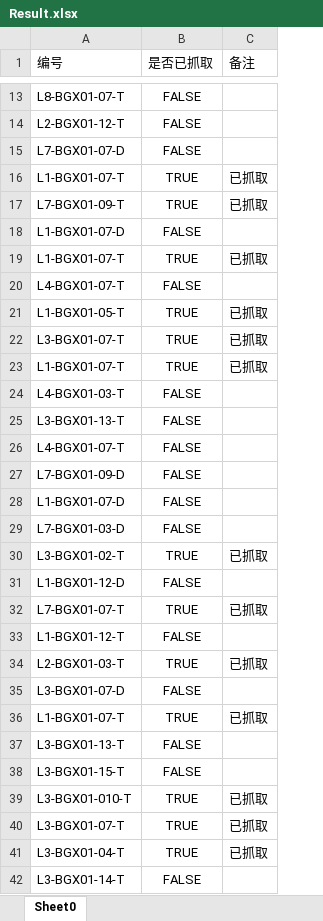
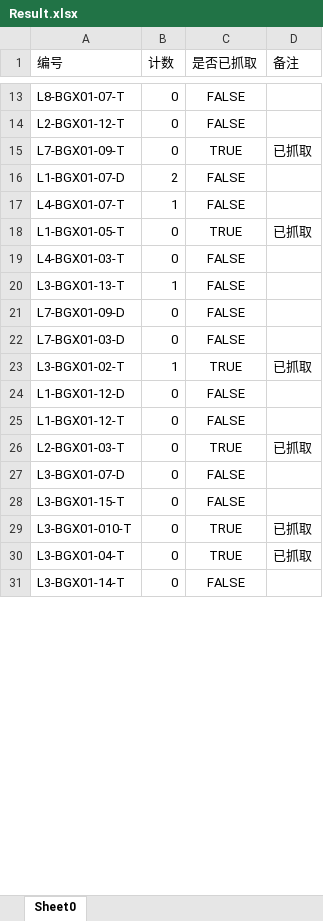
Before and after one commit to zengxiangqiu/PictureSort, an Excel workbook: Docs/Result.xlsx, sheet Sheet0, drawn as a sheet; only a part is shown, gaps mark what is left out; values as stored, in another font and other column widths than the file's, no borders; removed rows and columns are numbered as before the commit, all else as after; the diff covers the shown part only; the diff names each change by its address in the sheet, - before the commit and + after, or states it on an @@ line.

```diff
--- a/Docs/Result.xlsx (sheet Sheet0)
+++ b/Docs/Result.xlsx (sheet Sheet0)
+column B (计数), rows 13-31: 0 | 0 | 0 | 2 | 1 | 0 | 0 | 1 | 0 | 0 | 1 | 0 | 0 | 0 | 0 | 0 | 0 | 0 | 0
-row 15: L7-BGX01-07-D | FALSE
-row 16: L1-BGX01-07-T | TRUE | 已抓取
-row 19: L1-BGX01-07-T | TRUE | 已抓取
-row 22: L3-BGX01-07-T | TRUE | 已抓取
-row 23: L1-BGX01-07-T | TRUE | 已抓取
-row 26: L4-BGX01-07-T | FALSE
-row 28: L1-BGX01-07-D | FALSE
-row 32: L7-BGX01-07-T | TRUE | 已抓取
-row 36: L1-BGX01-07-T | TRUE | 已抓取
-row 37: L3-BGX01-13-T | FALSE
-row 40: L3-BGX01-07-T | TRUE | 已抓取
```
Also changed, not shown: 4 removed rows elsewhere in this sheet, 23 other files.
